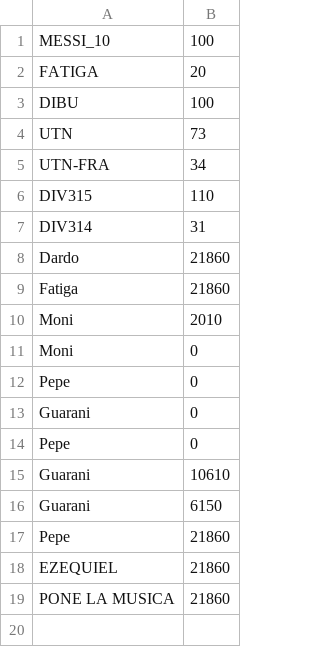
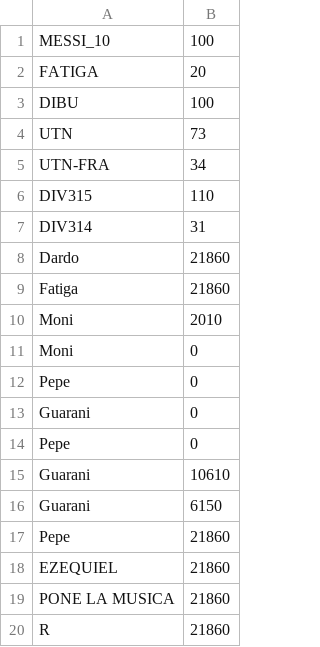
Before and after one commit to Franco-Ezequiel-Marchegiani/Pygame, a CSV file: ranking.csv, drawn as a sheet; the diff names each change by its address in the sheet, - before the commit and + after, or states it on an @@ line.

```diff
--- a/ranking.csv
+++ b/ranking.csv
+row 20: R | 21860
```
Also changed, not shown: 3 other files.
